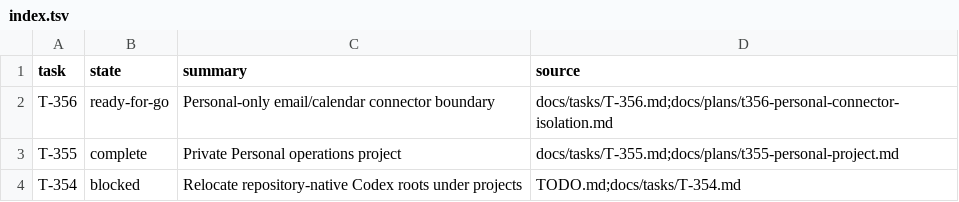
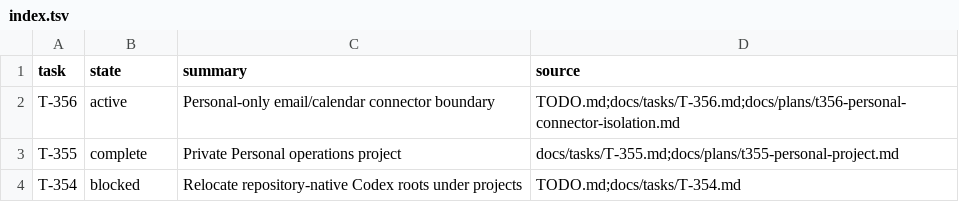
Before and after one commit to rioyokotalab/harness, a TSV file: docs/tasks/index.tsv, drawn as a sheet; only a part is shown.

Commit message:
Integrate isolated Personal connector launcher

```diff
--- a/docs/tasks/index.tsv
+++ b/docs/tasks/index.tsv
@@ -1,3 +1,3 @@
 task	state	summary	source
-T-356	ready-for-go	Personal-only email/calendar connector boundary	docs/tasks/T-356.md;docs/plans/t356-personal-connector-isolation.md
+T-356	active	Personal-only email/calendar connector boundary	TODO.md;docs/tasks/T-356.md;docs/plans/t356-personal-connector-isolation.md
 T-355	complete	Private Personal operations project	docs/tasks/T-355.md;docs/plans/t355-personal-project.md
```
Also changed, not shown: 6 other files.
